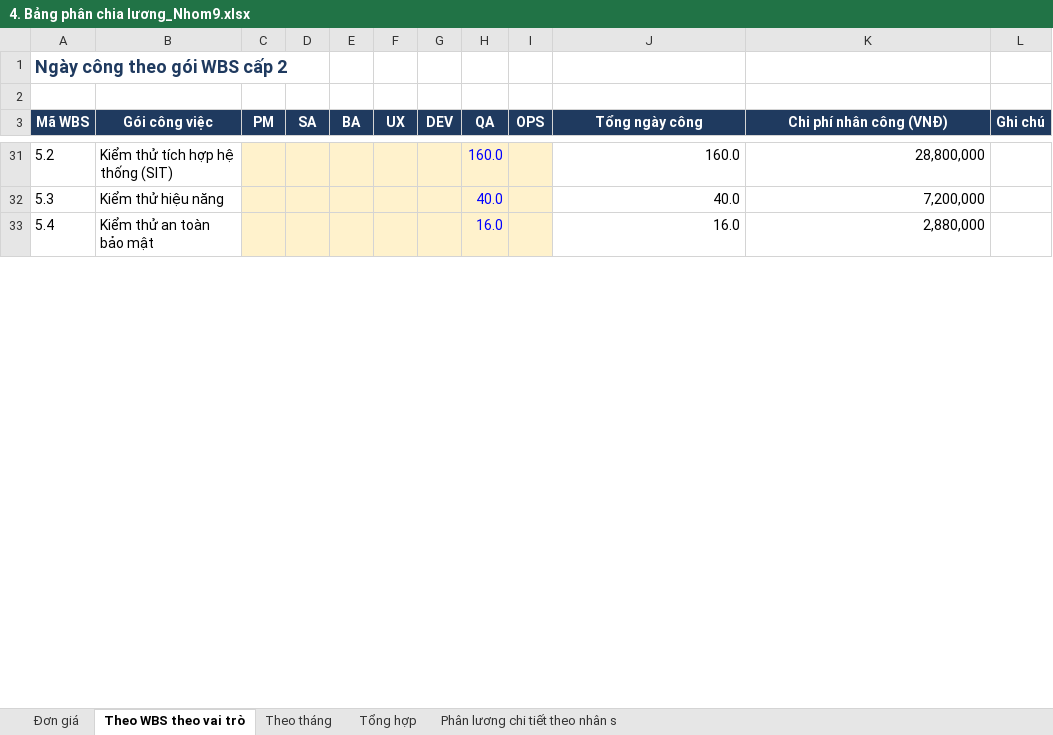
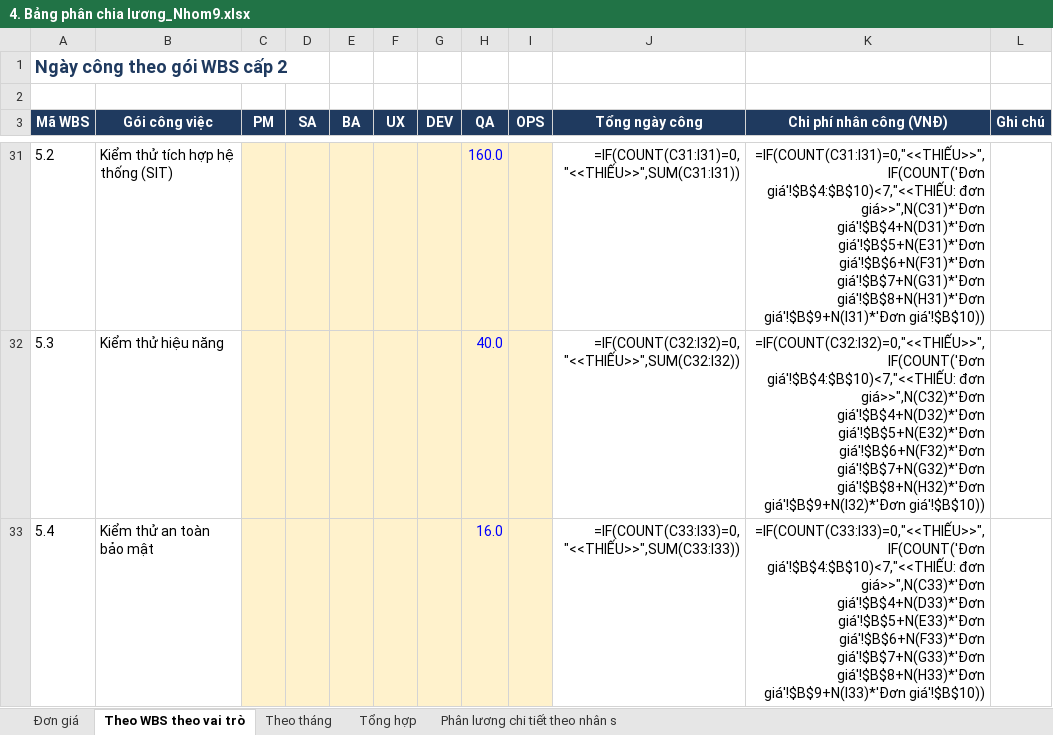
Before and after one commit to ddthang2611/QLDA, an Excel workbook: Final_v2/3. Kết thúc dự án/4. Bảng phân chia lương_Nhom9.xlsx, sheet Theo WBS theo vai trò, drawn as a sheet; only a part is shown, gaps mark what is left out; values as stored, in another font and other column widths than the file's, no borders; formulas without a stored value are shown as written; charts and pictures and conditional formats not drawn; the diff covers the shown part only; the diff names each change by its address in the sheet, - before the commit and + after, or states it on an @@ line.

```diff
--- a/Final_v2/3. Kết thúc dự án/4. Bảng phân chia lương_Nhom9.xlsx (sheet Theo WBS theo vai trò)
+++ b/Final_v2/3. Kết thúc dự án/4. Bảng phân chia lương_Nhom9.xlsx (sheet Theo WBS theo vai trò)
-J31 (Tổng ngày công): 160.0
+J31 (Tổng ngày công): =IF(COUNT(C31:I31)=0,"<<THIẾU>>",SUM(C31:I31))
-K31 (Chi phí nhân công (VNĐ)): 28,800,000
+K31 (Chi phí nhân công (VNĐ)): =IF(COUNT(C31:I31)=0,"<<THIẾU>>",IF(COUNT('Đơn giá'!$B$4:$B$10)<7,"<<THIẾU: đơn giá>>",N(C31)*'Đơn giá'!$B$4+N(D31)*'Đơn giá'!$B$5+N(E31)*'Đơn giá'!$B$6+N(F31)*'Đơn giá'!$B$7+N(G31)*'Đơn giá'!$B$8+N(H31)*'Đơn giá'!$B$9+N(I31)*'Đơn giá'!$B$10))
-J32 (Tổng ngày công): 40.0
+J32 (Tổng ngày công): =IF(COUNT(C32:I32)=0,"<<THIẾU>>",SUM(C32:I32))
-K32 (Chi phí nhân công (VNĐ)): 7,200,000
+K32 (Chi phí nhân công (VNĐ)): =IF(COUNT(C32:I32)=0,"<<THIẾU>>",IF(COUNT('Đơn giá'!$B$4:$B$10)<7,"<<THIẾU: đơn giá>>",N(C32)*'Đơn giá'!$B$4+N(D32)*'Đơn giá'!$B$5+N(E32)*'Đơn giá'!$B$6+N(F32)*'Đơn giá'!$B$7+N(G32)*'Đơn giá'!$B$8+N(H32)*'Đơn giá'!$B$9+N(I32)*'Đơn giá'!$B$10))
-J33 (Tổng ngày công): 16.0
+J33 (Tổng ngày công): =IF(COUNT(C33:I33)=0,"<<THIẾU>>",SUM(C33:I33))
-K33 (Chi phí nhân công (VNĐ)): 2,880,000
+K33 (Chi phí nhân công (VNĐ)): =IF(COUNT(C33:I33)=0,"<<THIẾU>>",IF(COUNT('Đơn giá'!$B$4:$B$10)<7,"<<THIẾU: đơn giá>>",N(C33)*'Đơn giá'!$B$4+N(D33)*'Đơn giá'!$B$5+N(E33)*'Đơn giá'!$B$6+N(F33)*'Đơn giá'!$B$7+N(G33)*'Đơn giá'!$B$8+N(H33)*'Đơn giá'!$B$9+N(I33)*'Đơn giá'!$B$10))
```
Also changed, not shown: 1 added row, 1 removed row and 110 edited cells elsewhere in this sheet, sheet Tổng hợp, sheet Theo tháng, sheet Phân lương chi tiết theo nhân s, hidden cells, charts or pictures, Final_v2/1. Đấu thầu/03_WBS.xlsx, Final_v2/1. Đấu thầu/06_Cost_Estimate.xlsx, 55 other files.
